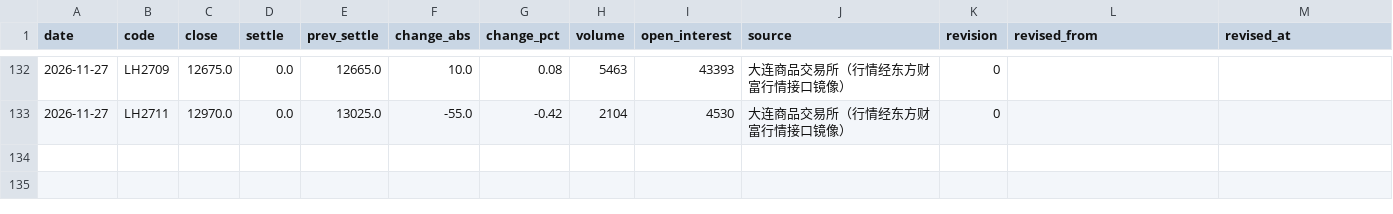
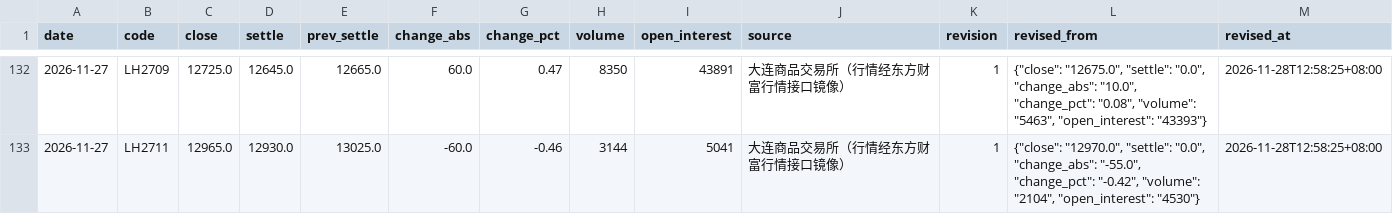
Before and after one commit to dong20000817-cmd/pigboard, a CSV file: data/history/dce_futures_daily.csv, drawn as a sheet; only a part is shown, gaps mark what is left out; the diff covers the shown part only.

```diff
--- a/data/history/dce_futures_daily.csv
+++ b/data/history/dce_futures_daily.csv
@@ -132,2 +132,2 @@ date,code,close,settle,prev_settle,change_abs,change_pct,volume,open_interest,so
-2026-11-27,LH2709,12675.0,0.0,12665.0,10.0,0.08,5463,43393,大连商品交易所（行情经东方财富行情接口镜像）,0,,
-2026-11-27,LH2711,12970.0,0.0,13025.0,-55.0,-0.42,2104,4530,大连商品交易所（行情经东方财富行情接口镜像）,0,,
+2026-11-27,LH2709,12725.0,12645.0,12665.0,60.0,0.47,8350,43891,大连商品交易所（行情经东方财富行情接口镜像）,1,"{""close"": ""12675.0"", ""settle"": ""0.0"", ""change_abs"": ""10.0"", ""change_pct"": ""0.08"", ""volume"": ""5463"", ""open_interest"": ""43393""}",2026-11-28T12:58:25+08:00
+2026-11-27,LH2711,12965.0,12930.0,13025.0,-60.0,-0.46,3144,5041,大连商品交易所（行情经东方财富行情接口镜像）,1,"{""close"": ""12970.0"", ""settle"": ""0.0"", ""change_abs"": ""-55.0"", ""change_pct"": ""-0.42"", ""volume"": ""2104"", ""open_interest"": ""4530""}",2026-11-28T12:58:25+08:00
```
Also changed, not shown: 36 edited cells elsewhere in this file, data/history/hog_spot_daily.csv, 5 other files.
